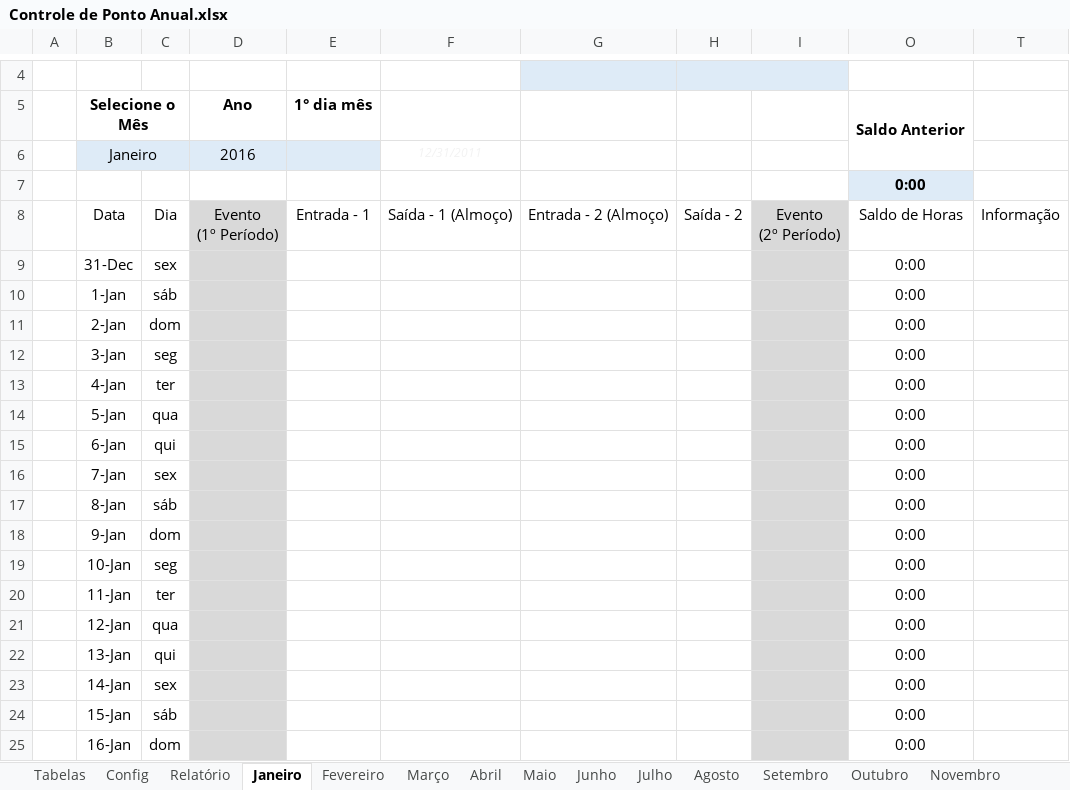
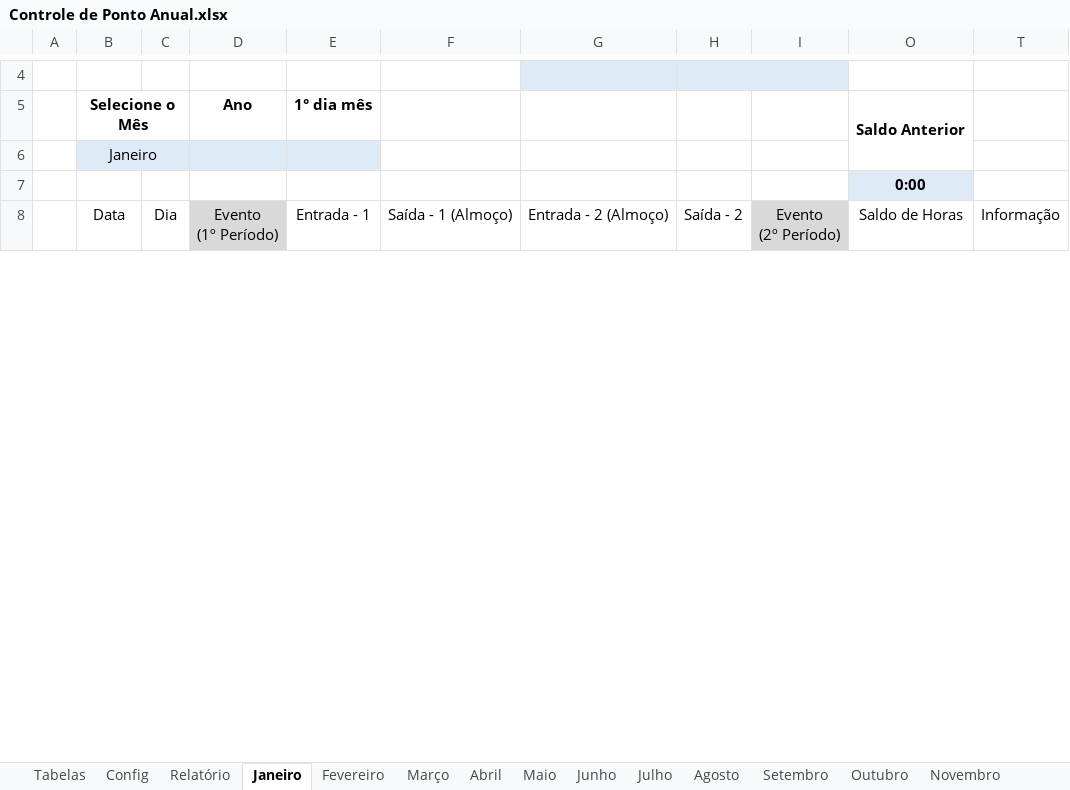
Before and after one commit to excelguru/controle-de-ponto, an Excel workbook: Controle de Ponto Anual.xlsx, sheet Janeiro, drawn as a sheet; only a part is shown, gaps mark what is left out; values as stored, in another font and other column widths than the file's, no borders; conditional formats and table styles not drawn; removed rows and columns are numbered as before the commit, all else as after; the diff covers the shown part only; the diff names each change by its address in the sheet, - before the commit and + after, or states it on an @@ line.

```diff
--- a/Controle de Ponto Anual.xlsx (sheet Janeiro)
+++ b/Controle de Ponto Anual.xlsx (sheet Janeiro)
-row 6:  | Janeiro |  | 2016 |  | 12/31/2011
+row 6:  | Janeiro
-row 9:  | 31-Dec | sex |  |  |  |  |  |  | 0:00
-row 10:  | 1-Jan | sáb |  |  |  |  |  |  | 0:00
-row 11:  | 2-Jan | dom |  |  |  |  |  |  | 0:00
-row 12:  | 3-Jan | seg |  |  |  |  |  |  | 0:00
-row 13:  | 4-Jan | ter |  |  |  |  |  |  | 0:00
-row 14:  | 5-Jan | qua |  |  |  |  |  |  | 0:00
-row 15:  | 6-Jan | qui |  |  |  |  |  |  | 0:00
-row 16:  | 7-Jan | sex |  |  |  |  |  |  | 0:00
-row 17:  | 8-Jan | sáb |  |  |  |  |  |  | 0:00
-row 18:  | 9-Jan | dom |  |  |  |  |  |  | 0:00
-row 19:  | 10-Jan | seg |  |  |  |  |  |  | 0:00
-row 20:  | 11-Jan | ter |  |  |  |  |  |  | 0:00
-row 21:  | 12-Jan | qua |  |  |  |  |  |  | 0:00
-row 22:  | 13-Jan | qui |  |  |  |  |  |  | 0:00
-row 23:  | 14-Jan | sex |  |  |  |  |  |  | 0:00
-row 24:  | 15-Jan | sáb |  |  |  |  |  |  | 0:00
-row 25:  | 16-Jan | dom |  |  |  |  |  |  | 0:00
```
Also changed, not shown: 31 added rows and 14 removed rows elsewhere in this sheet, sheet Maio, sheet Julho, sheet Agosto, sheet Outubro, sheet Dezembro, sheet Junho, 6 more sheets, formulas that keep their value, hidden cells, Controle de Ponto Anual.xlsm, Controle de Ponto.xlsx.
